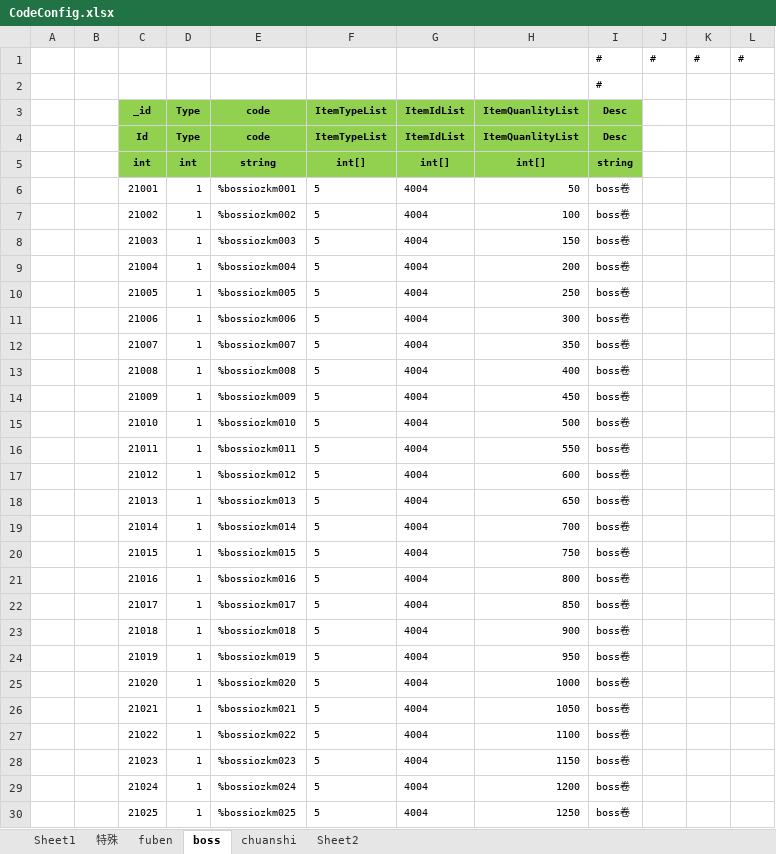
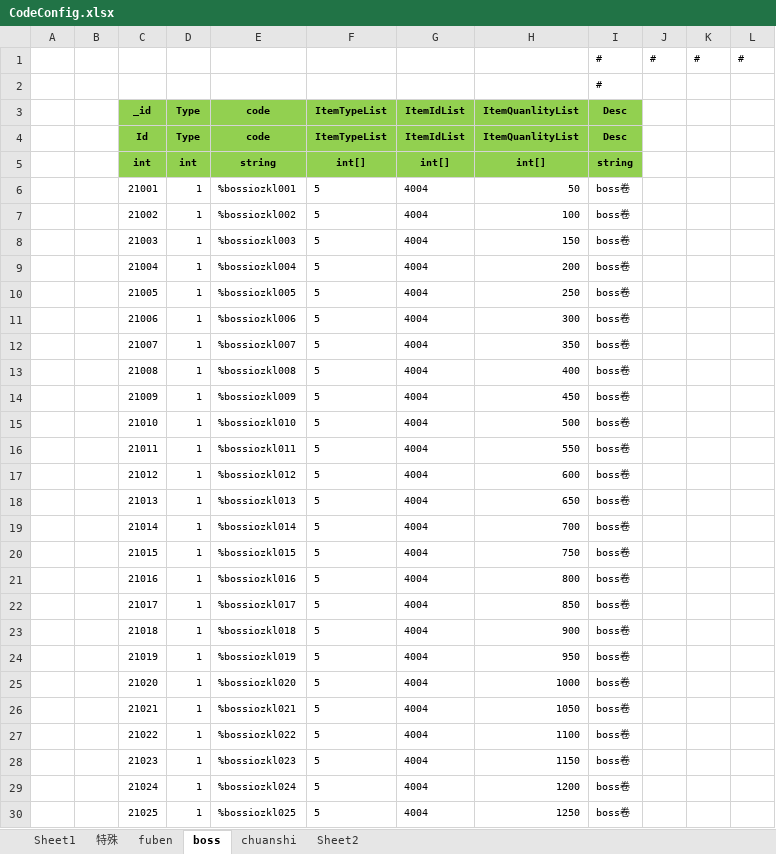
Before and after one commit to wokanjianyang/WrittenLegend, an Excel workbook: Excel/CodeConfig.xlsx, sheet boss, drawn as a sheet; only a part is shown; values as stored, in another font and other column widths than the file's, no borders; the diff covers the shown part only; the diff names each change by its address in the sheet, - before the commit and + after, or states it on an @@ line.

```diff
--- a/Excel/CodeConfig.xlsx (sheet boss)
+++ b/Excel/CodeConfig.xlsx (sheet boss)
-E6 (code): %bossiozkm001
+E6 (code): %bossiozkl001
-E7 (code): %bossiozkm002
+E7 (code): %bossiozkl002
-E8 (code): %bossiozkm003
+E8 (code): %bossiozkl003
-E9 (code): %bossiozkm004
+E9 (code): %bossiozkl004
-E10 (code): %bossiozkm005
+E10 (code): %bossiozkl005
-E11 (code): %bossiozkm006
+E11 (code): %bossiozkl006
-E12 (code): %bossiozkm007
+E12 (code): %bossiozkl007
-E13 (code): %bossiozkm008
+E13 (code): %bossiozkl008
-E14 (code): %bossiozkm009
+E14 (code): %bossiozkl009
-E15 (code): %bossiozkm010
+E15 (code): %bossiozkl010
-E16 (code): %bossiozkm011
+E16 (code): %bossiozkl011
-E17 (code): %bossiozkm012
+E17 (code): %bossiozkl012
-E18 (code): %bossiozkm013
+E18 (code): %bossiozkl013
-E19 (code): %bossiozkm014
+E19 (code): %bossiozkl014
-E20 (code): %bossiozkm015
+E20 (code): %bossiozkl015
-E21 (code): %bossiozkm016
+E21 (code): %bossiozkl016
-E22 (code): %bossiozkm017
+E22 (code): %bossiozkl017
-E23 (code): %bossiozkm018
+E23 (code): %bossiozkl018
-E24 (code): %bossiozkm019
+E24 (code): %bossiozkl019
-E25 (code): %bossiozkm020
+E25 (code): %bossiozkl020
-E26 (code): %bossiozkm021
+E26 (code): %bossiozkl021
-E27 (code): %bossiozkm022
+E27 (code): %bossiozkl022
-E28 (code): %bossiozkm023
+E28 (code): %bossiozkl023
-E29 (code): %bossiozkm024
+E29 (code): %bossiozkl024
-E30 (code): %bossiozkm025
+E30 (code): %bossiozkl025
```
Also changed, not shown: 75 edited cells elsewhere in this sheet, sheet Sheet2, sheet fuben, sheet Sheet1, 6 other files.
